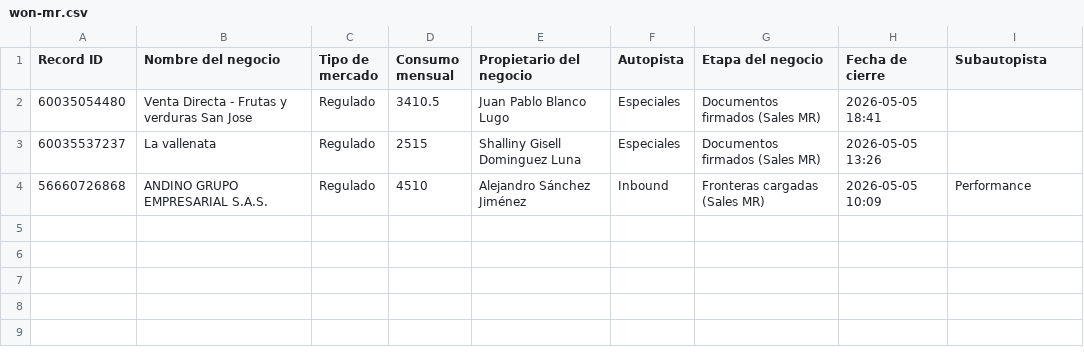
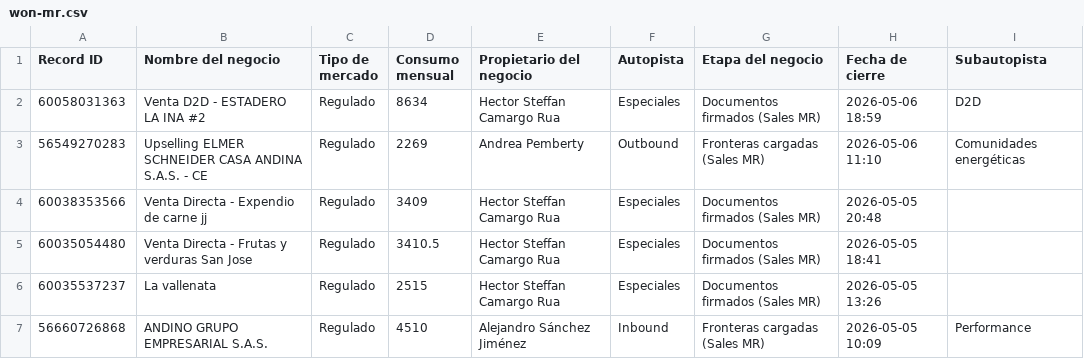
Before and after one commit to yoli-marin/bia-sales-intelligence, a CSV file: public/mayo/won-mr.csv, drawn as a sheet.

```diff
--- a/public/mayo/won-mr.csv
+++ b/public/mayo/won-mr.csv
@@ -1,4 +1,7 @@
 "Record ID","Nombre del negocio","Tipo de mercado","Consumo mensual","Propietario del negocio","Autopista","Etapa del negocio","Fecha de cierre","Subautopista"
-"60035054480","Venta Directa - Frutas y verduras San Jose","Regulado","3410.5","Juan Pablo Blanco Lugo","Especiales","Documentos firmados (Sales MR)","2026-05-05 18:41",""
-"60035537237","La vallenata ","Regulado","2515","Shalliny Gisell Dominguez Luna","Especiales","Documentos firmados (Sales MR)","2026-05-05 13:26",""
+"60058031363","Venta D2D - ESTADERO LA INA #2","Regulado","8634","Hector Steffan Camargo Rua","Especiales","Documentos firmados (Sales MR)","2026-05-06 18:59","D2D"
+"56549270283","Upselling ELMER SCHNEIDER CASA ANDINA S.A.S. - CE ","Regulado","2269","Andrea Pemberty","Outbound","Fronteras cargadas (Sales MR)","2026-05-06 11:10","Comunidades energéticas"
+"60038353566","Venta Directa - Expendio de carne jj","Regulado","3409","Hector Steffan Camargo Rua","Especiales","Documentos firmados (Sales MR)","2026-05-05 20:48",""
+"60035054480","Venta Directa - Frutas y verduras San Jose","Regulado","3410.5","Hector Steffan Camargo Rua","Especiales","Documentos firmados (Sales MR)","2026-05-05 18:41",""
+"60035537237","La vallenata ","Regulado","2515","Hector Steffan Camargo Rua","Especiales","Documentos firmados (Sales MR)","2026-05-05 13:26",""
 "56660726868","ANDINO GRUPO EMPRESARIAL S.A.S.","Regulado","4510","Alejandro Sánchez Jiménez","Inbound","Fronteras cargadas (Sales MR)","2026-05-05 10:09","Performance"
```
Also changed, not shown: public/hubspot-export-summary.csv.
